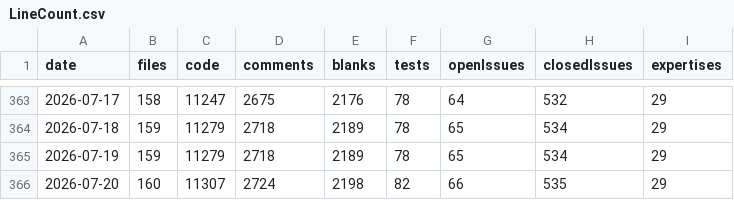
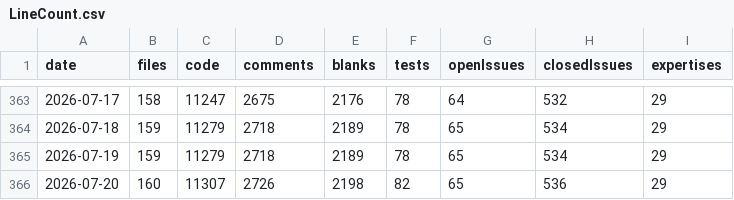
Before and after one commit to vdhamer/Photo-Club-Hub, a CSV file: scripts/LineCount.csv, drawn as a sheet; only a part is shown, gaps mark what is left out.

Commit message:
line count

```diff
--- a/scripts/LineCount.csv
+++ b/scripts/LineCount.csv
@@ -365,2 +365,2 @@ date,files,code,comments,blanks,tests,openIssues,closedIssues,expertises
 2026-07-19,159,11279,2718,2189,78,65,534,29
-2026-07-20,160,11307,2724,2198,82,66,535,29
+2026-07-20,160,11307,2726,2198,82,65,536,29
```
